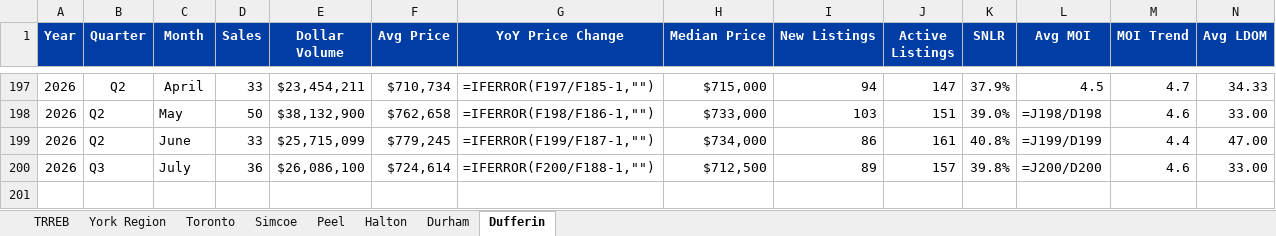
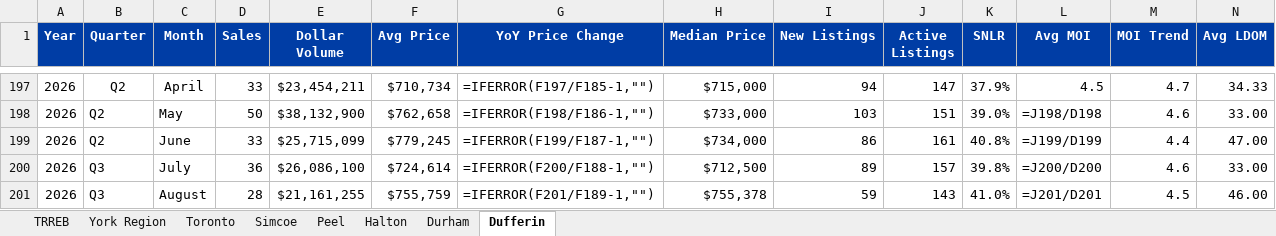
Before and after one commit to brkrbotics/premier-market-update, an Excel workbook: mw-historic-data.xlsx, sheet Dufferin, drawn as a sheet; only a part is shown, gaps mark what is left out; values as stored, in another font and other column widths than the file's, no borders; formulas without a stored value are shown as written; rows hold the shown columns only; the diff names each change by its address in the sheet, - before the commit and + after, or states it on an @@ line.

```diff
--- a/mw-historic-data.xlsx (sheet Dufferin)
+++ b/mw-historic-data.xlsx (sheet Dufferin)
+row 201: 2026 | Q3 | August | 28 | $21,161,255 | $755,759 | =IFERROR(F201/F189-1,"") | $755,378 | 59 | 143 | 41.0% | =J201/D201 | 4.5 | 46.00
```
Also changed, not shown: sheet Simcoe, sheet Durham, sheet Peel, sheet Halton, sheet York Region, sheet TRREB, 1 more sheet, 2 other files.
